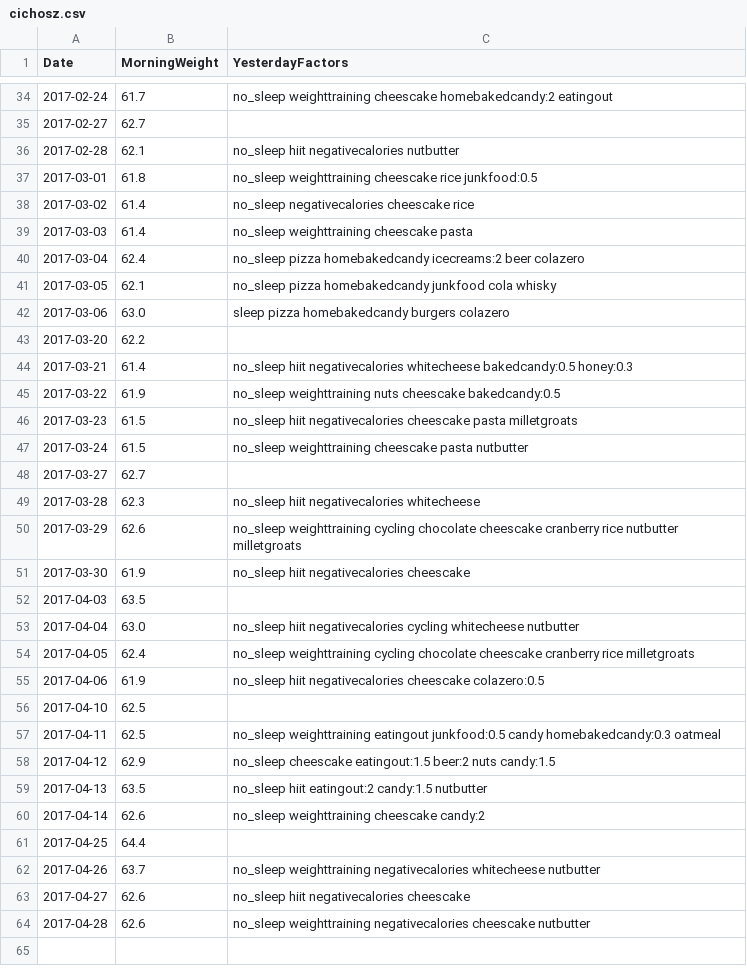
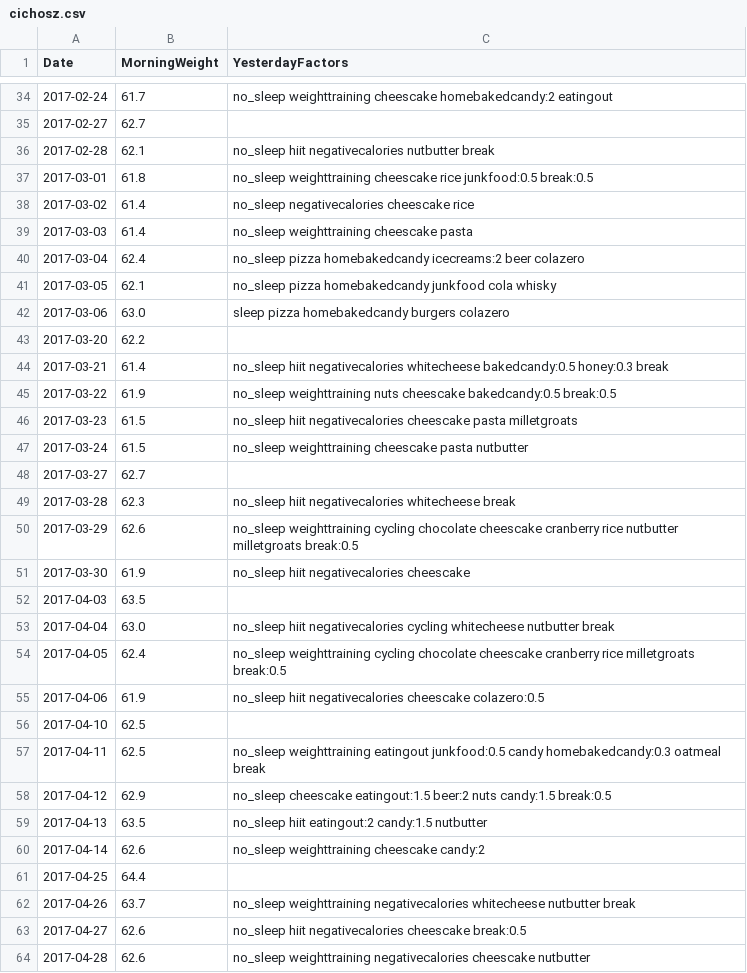
Before and after one commit to GCichosz/weight-loss, a CSV file: cichosz.csv, drawn as a sheet; only a part is shown, gaps mark what is left out; the diff covers the shown part only.

Commit message:
Add break factor

```diff
--- a/cichosz.csv
+++ b/cichosz.csv
@@ -35,4 +35,4 @@ Date,MorningWeight,YesterdayFactors
 2017-02-27,62.7,
-2017-02-28,62.1,no_sleep hiit negativecalories nutbutter,
-2017-03-01,61.8,no_sleep weighttraining cheescake rice junkfood:0.5,
+2017-02-28,62.1,no_sleep hiit negativecalories nutbutter break,
+2017-03-01,61.8,no_sleep weighttraining cheescake rice junkfood:0.5 break:0.5,
 2017-03-02,61.4,no_sleep negativecalories cheescake rice,
@@ -43,4 +43,4 @@ Date,MorningWeight,YesterdayFactors
 2017-03-20,62.2,
-2017-03-21,61.4,no_sleep hiit negativecalories whitecheese bakedcandy:0.5 honey:0.3,
-2017-03-22,61.9,no_sleep weighttraining nuts cheescake bakedcandy:0.5,
+2017-03-21,61.4,no_sleep hiit negativecalories whitecheese bakedcandy:0.5 honey:0.3 break,
+2017-03-22,61.9,no_sleep weighttraining nuts cheescake bakedcandy:0.5 break:0.5,
 2017-03-23,61.5,no_sleep hiit negativecalories cheescake pasta milletgroats,
@@ -48,12 +48,12 @@ Date,MorningWeight,YesterdayFactors
 2017-03-27,62.7,
-2017-03-28,62.3,no_sleep hiit negativecalories whitecheese,
-2017-03-29,62.6,no_sleep weighttraining cycling chocolate cheescake cranberry rice nutbutter milletgroats,
+2017-03-28,62.3,no_sleep hiit negativecalories whitecheese break,
+2017-03-29,62.6,no_sleep weighttraining cycling chocolate cheescake cranberry rice nutbutter milletgroats break:0.5,
 2017-03-30,61.9,no_sleep hiit negativecalories cheescake,
 2017-04-03,63.5,
-2017-04-04,63.0,no_sleep hiit negativecalories cycling whitecheese nutbutter,
-2017-04-05,62.4,no_sleep weighttraining cycling chocolate cheescake cranberry rice milletgroats,
+2017-04-04,63.0,no_sleep hiit negativecalories cycling whitecheese nutbutter break,
+2017-04-05,62.4,no_sleep weighttraining cycling chocolate cheescake cranberry rice milletgroats break:0.5,
 2017-04-06,61.9,no_sleep hiit negativecalories cheescake colazero:0.5,
 2017-04-10,62.5,
-2017-04-11,62.5,no_sleep weighttraining eatingout junkfood:0.5 candy homebakedcandy:0.3 oatmeal,
-2017-04-12,62.9,no_sleep cheescake eatingout:1.5 beer:2 nuts candy:1.5,
+2017-04-11,62.5,no_sleep weighttraining eatingout junkfood:0.5 candy homebakedcandy:0.3 oatmeal break,
+2017-04-12,62.9,no_sleep cheescake eatingout:1.5 beer:2 nuts candy:1.5 break:0.5,
 2017-04-13,63.5,no_sleep hiit eatingout:2 candy:1.5 nutbutter,
@@ -61,4 +61,4 @@ Date,MorningWeight,YesterdayFactors
 2017-04-25,64.4,
-2017-04-26,63.7,no_sleep weighttraining negativecalories whitecheese nutbutter,
-2017-04-27,62.6,no_sleep hiit negativecalories cheescake,
+2017-04-26,63.7,no_sleep weighttraining negativecalories whitecheese nutbutter break,
+2017-04-27,62.6,no_sleep hiit negativecalories cheescake break:0.5,
 2017-04-28,62.6,no_sleep weighttraining negativecalories cheescake nutbutter,
```
Also changed, not shown: 8 edited cells elsewhere in this file.
